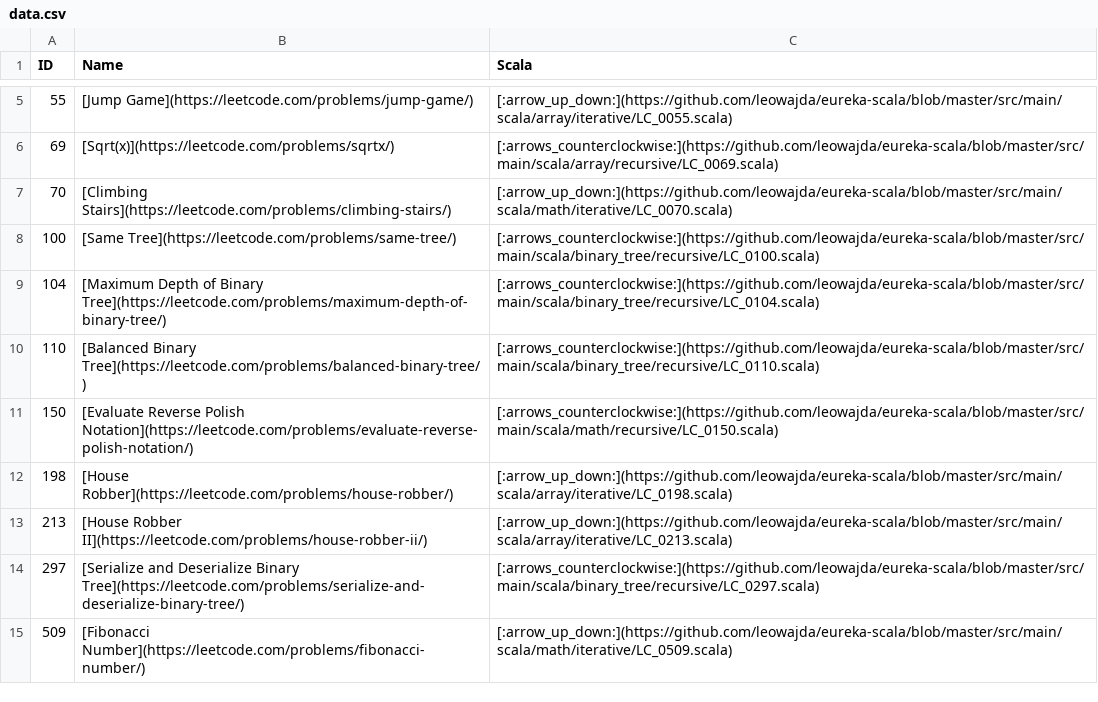
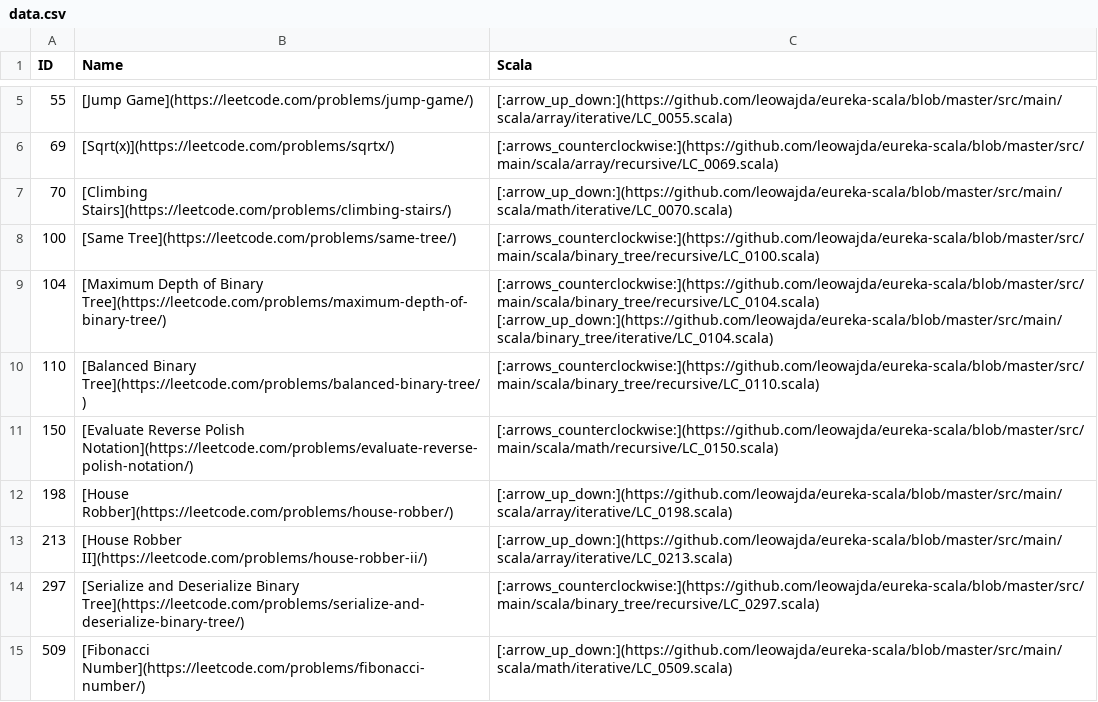
Before and after one commit to leowajda/legacy-eureka-scala, a CSV file: docs/data.csv, drawn as a sheet; only a part is shown, gaps mark what is left out.

```diff
--- a/docs/data.csv
+++ b/docs/data.csv
@@ -8,3 +8,3 @@ ID,Name,Scala
 100,[Same Tree](https://leetcode.com/problems/same-tree/),[:arrows_counterclockwise:](https://github.com/leowajda/eureka-scala/blob/master/src/main/scala/binary_tree/recursive/LC_0100.scala)
-104,[Maximum Depth of Binary Tree](https://leetcode.com/problems/maximum-depth-of-binary-tree/),[:arrows_counterclockwise:](https://github.com/leowajda/eureka-scala/blob/master/src/main/scala/binary_tree/recursive/LC_0104.scala)
+104,[Maximum Depth of Binary Tree](https://leetcode.com/problems/maximum-depth-of-binary-tree/),[:arrows_counterclockwise:](https://github.com/leowajda/eureka-scala/blob/master/src/main/scala/binary_tree/recursive/LC_0104.scala) [:arrow_up_down:](https://github.com/leowajda/eureka-scala/blob/master/src/main/scala/binary_tree/iterative/LC_0104.scala)
 110,[Balanced Binary Tree](https://leetcode.com/problems/balanced-binary-tree/),[:arrows_counterclockwise:](https://github.com/leowajda/eureka-scala/blob/master/src/main/scala/binary_tree/recursive/LC_0110.scala)
```
Also changed, not shown: 1 other file.
